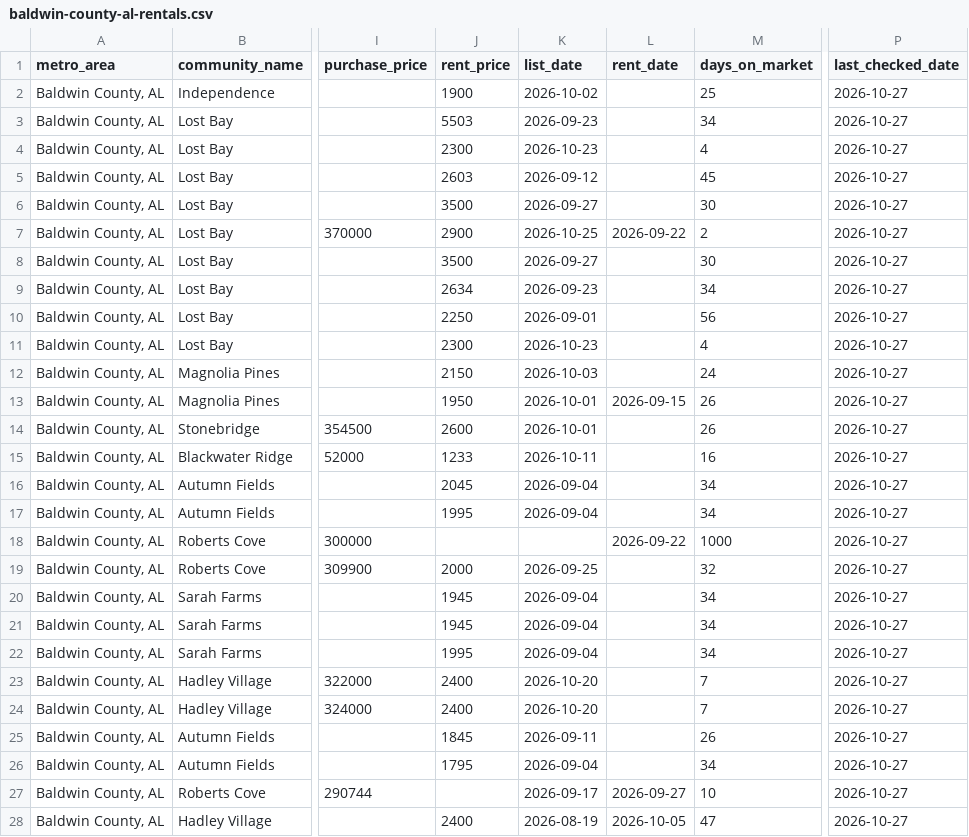
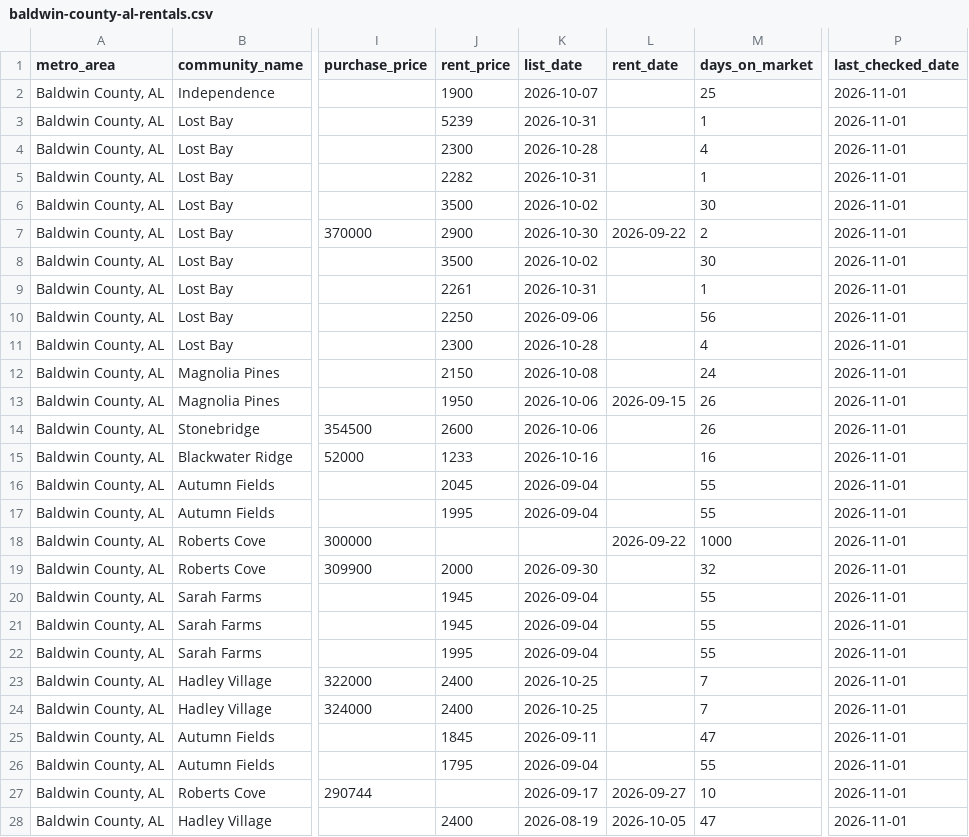
Before and after one commit to Shlomgo/rental-trial, a CSV file: output/baldwin-county-al-rentals.csv, drawn as a sheet; only a part is shown, gaps mark what is left out; the diff covers the shown part only; the diff names each change by its address in the sheet, - before the commit and + after, or states it on an @@ line.

```diff
--- a/output/baldwin-county-al-rentals.csv
+++ b/output/baldwin-county-al-rentals.csv
-K2 (list_date): 2026-10-02
+K2 (list_date): 2026-10-07
-P2:P28 (last_checked_date): 2026-10-27
+P2:P28 (last_checked_date): 2026-11-01
-J3 (rent_price): 5503
+J3 (rent_price): 5239
-K3 (list_date): 2026-09-23
+K3 (list_date): 2026-10-31
-M3 (days_on_market): 34
+M3 (days_on_market): 1
-K4 (list_date): 2026-10-23
+K4 (list_date): 2026-10-28
-J5 (rent_price): 2603
+J5 (rent_price): 2282
-K5 (list_date): 2026-09-12
+K5 (list_date): 2026-10-31
-M5 (days_on_market): 45
+M5 (days_on_market): 1
-K6 (list_date): 2026-09-27
+K6 (list_date): 2026-10-02
-K7 (list_date): 2026-10-25
+K7 (list_date): 2026-10-30
-K8 (list_date): 2026-09-27
+K8 (list_date): 2026-10-02
-J9 (rent_price): 2634
+J9 (rent_price): 2261
-K9 (list_date): 2026-09-23
+K9 (list_date): 2026-10-31
-M9 (days_on_market): 34
+M9 (days_on_market): 1
-K10 (list_date): 2026-09-01
+K10 (list_date): 2026-09-06
-K11 (list_date): 2026-10-23
+K11 (list_date): 2026-10-28
-K12 (list_date): 2026-10-03
+K12 (list_date): 2026-10-08
-K13:K14 (list_date): 2026-10-01
+K13:K14 (list_date): 2026-10-06
-K15 (list_date): 2026-10-11
+K15 (list_date): 2026-10-16
-M16:M17 (days_on_market): 34
+M16:M17 (days_on_market): 55
-K19 (list_date): 2026-09-25
+K19 (list_date): 2026-09-30
-M20:M22 (days_on_market): 34
+M20:M22 (days_on_market): 55
-K23:K24 (list_date): 2026-10-20
+K23:K24 (list_date): 2026-10-25
-M25 (days_on_market): 26
+M25 (days_on_market): 47
-M26 (days_on_market): 34
+M26 (days_on_market): 55
```
Also changed, not shown: 1 added row and 124 edited cells elsewhere in this file, output/hickory-nc-rentals.csv, output/little-rock-ar-rentals.csv, 12 other files.
